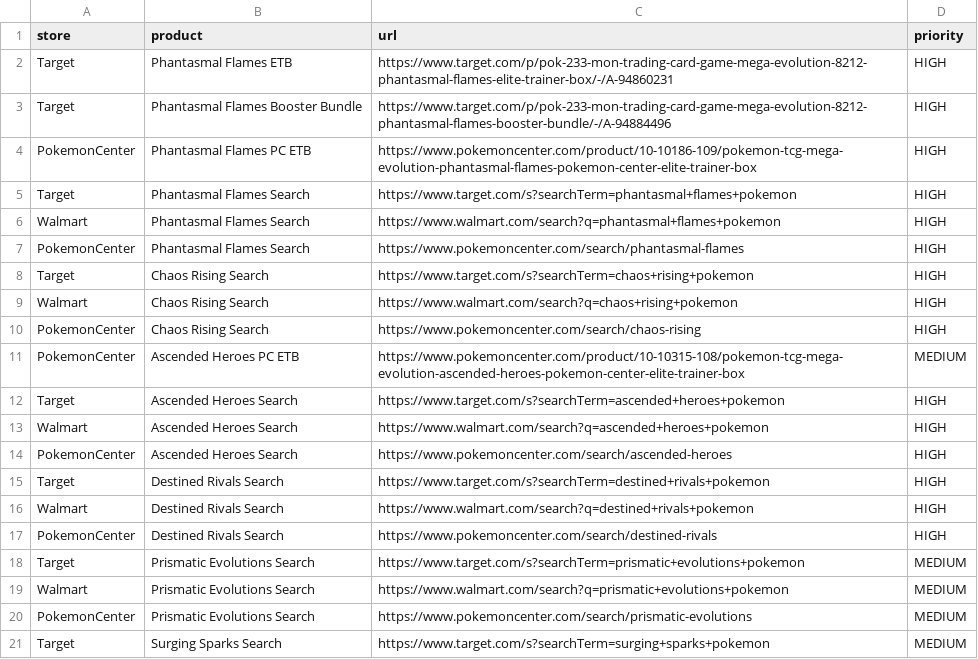
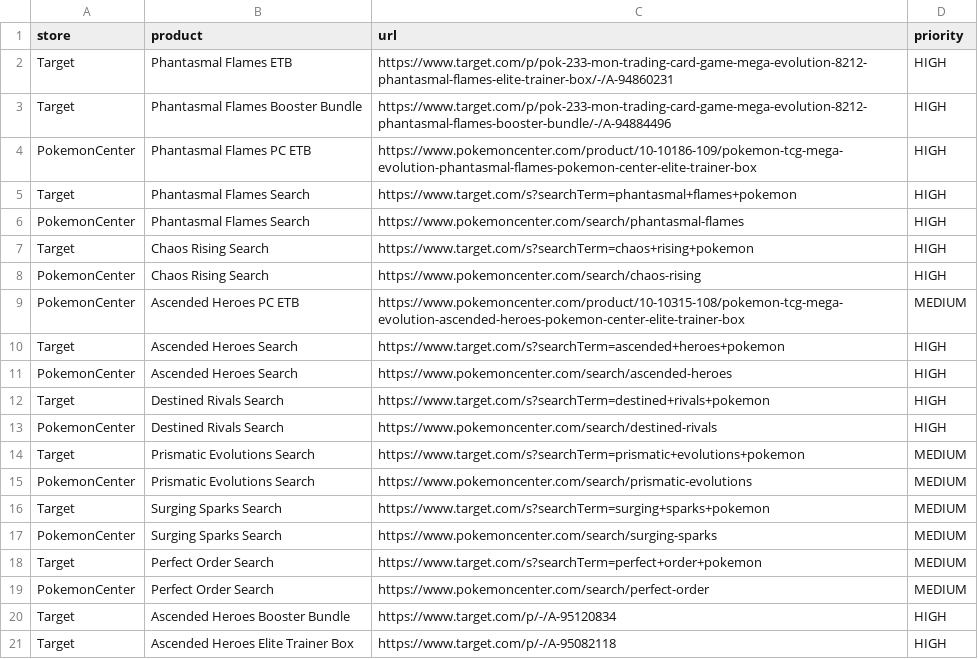
Before and after one commit to NukeBoy97/poke-bot, a CSV file: products.csv, drawn as a sheet; only a part is shown; the shorter side is filled out with more unchanged rows; the diff covers the shown part only; the diff names each change by its address in the sheet, - before the commit and + after, or states it on an @@ line.

Commit message:
Update products.csv

```diff
--- a/products.csv
+++ b/products.csv
-row 6: Walmart | Phantasmal Flames Search | https://www.walmart.com/search?q=phantasmal+flames+pokemon | HIGH
-row 9: Walmart | Chaos Rising Search | https://www.walmart.com/search?q=chaos+rising+pokemon | HIGH
-row 13: Walmart | Ascended Heroes Search | https://www.walmart.com/search?q=ascended+heroes+pokemon | HIGH
-row 16: Walmart | Destined Rivals Search | https://www.walmart.com/search?q=destined+rivals+pokemon | HIGH
-row 19: Walmart | Prismatic Evolutions Search | https://www.walmart.com/search?q=prismatic+evolutions+pokemon | MEDIUM
```
Also changed, not shown: 15 removed rows and 1 edited cell elsewhere in this file.
